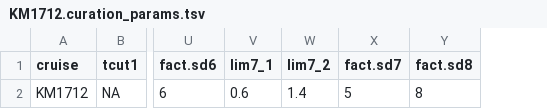
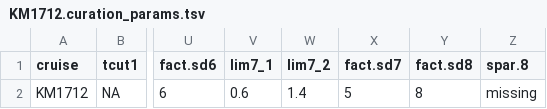
Before and after one commit to seaflow-uw/seaflow-curation, a TSV file: cruises/KM1712/KM1712.curation_params.tsv, drawn as a sheet; only a part is shown, gaps mark what is left out; the diff names each change by its address in the sheet, - before the commit and + after, or states it on an @@ line.

Commit message:
Update spar.8

```diff
--- a/cruises/KM1712/KM1712.curation_params.tsv
+++ b/cruises/KM1712/KM1712.curation_params.tsv
+column Z (spar.8), row 2: missing
```
Also changed, not shown: cruises/KM1713/KM1713.curation_params.tsv, cruises/KM1906/KM1906.curation_params.tsv, 15 other files.
